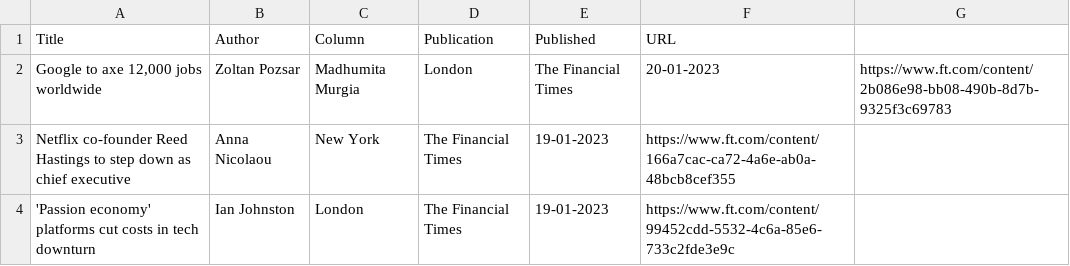
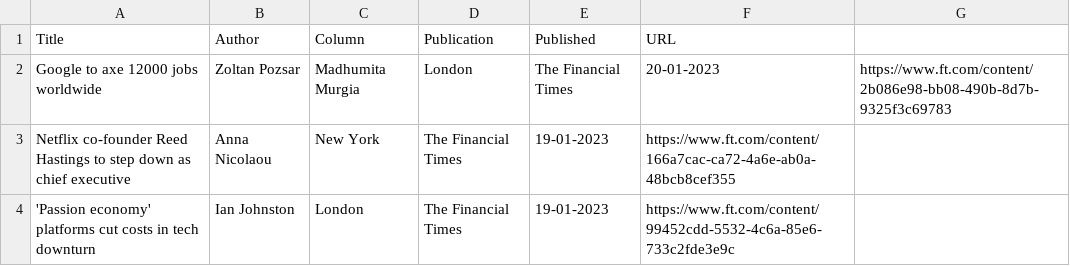
Before and after one commit to jaymarichua/ft-metadata, a CSV file: articles.csv, drawn as a sheet; only a part is shown.

Commit message:
Update articles.csv

```diff
--- a/articles.csv
+++ b/articles.csv
@@ -1,3 +1,3 @@
 Title, Author, Column, Publication, Published, URL
-"Google to axe 12,000 jobs worldwide", Zoltan Pozsar, Madhumita Murgia, London, The Financial Times, 20-01-2023, https://www.ft.com/content/2b086e98-bb08-490b-8d7b-9325f3c69783
+"Google to axe 12000 jobs worldwide", Zoltan Pozsar, Madhumita Murgia, London, The Financial Times, 20-01-2023, https://www.ft.com/content/2b086e98-bb08-490b-8d7b-9325f3c69783
 Netflix co-founder Reed Hastings to step down as chief executive, Anna Nicolaou, New York, The Financial Times, 19-01-2023, https://www.ft.com/content/166a7cac-ca72-4a6e-ab0a-48bcb8cef355
```
